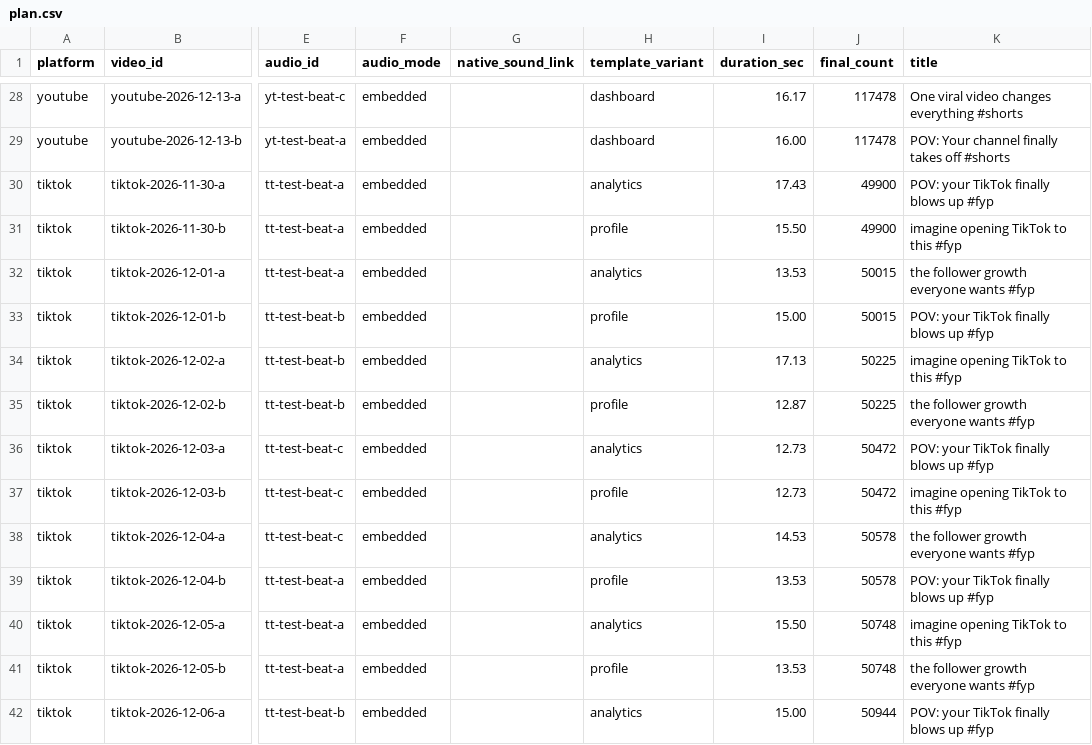
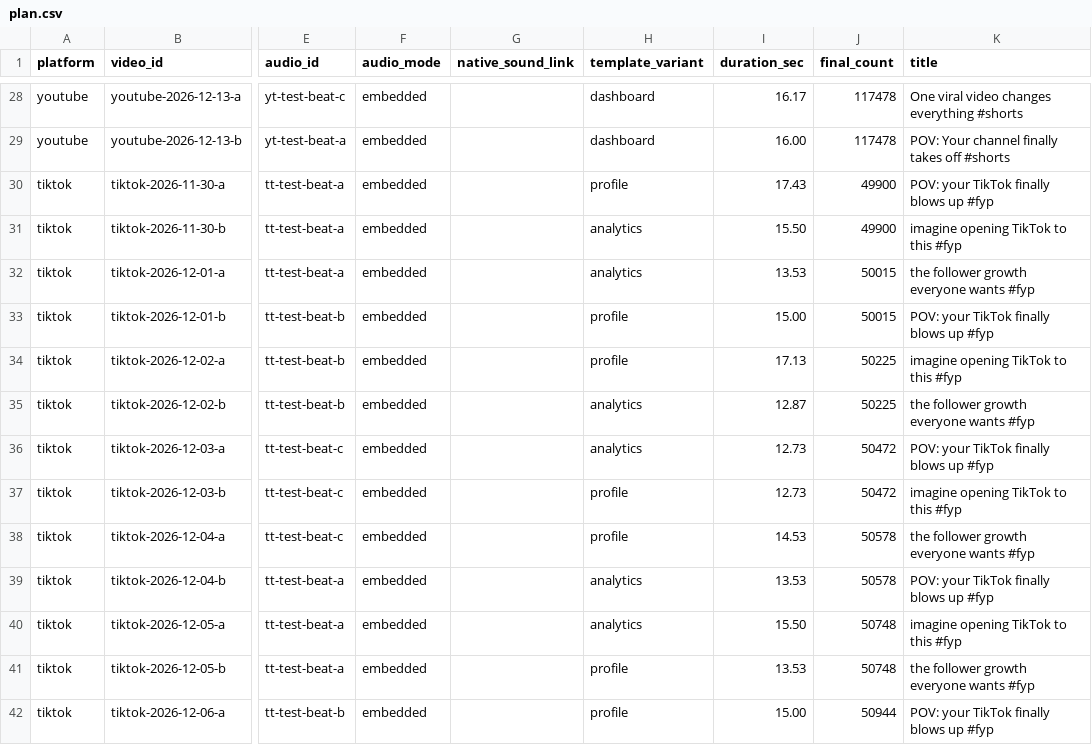
Before and after one commit to jchardukian/viral-tracker-shorts, a CSV file: experiments/2026-11-30_14d/plan.csv, drawn as a sheet; only a part is shown, gaps mark what is left out; the diff covers the shown part only; the diff names each change by its address in the sheet, - before the commit and + after, or states it on an @@ line.

```diff
--- a/experiments/2026-11-30_14d/plan.csv
+++ b/experiments/2026-11-30_14d/plan.csv
-H30 (template_variant): analytics
+H30 (template_variant): profile
-H31 (template_variant): profile
+H31 (template_variant): analytics
-H34 (template_variant): analytics
+H34 (template_variant): profile
-H35 (template_variant): profile
+H35 (template_variant): analytics
-H38 (template_variant): analytics
+H38 (template_variant): profile
-H39 (template_variant): profile
+H39 (template_variant): analytics
-H42 (template_variant): analytics
+H42 (template_variant): profile
```
Also changed, not shown: 7 edited cells elsewhere in this file, 10 other files.
